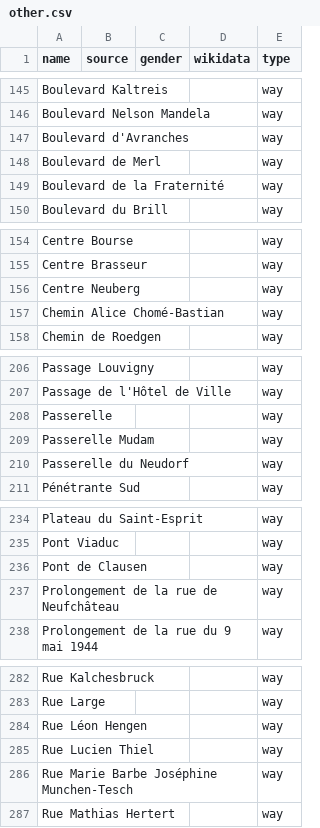
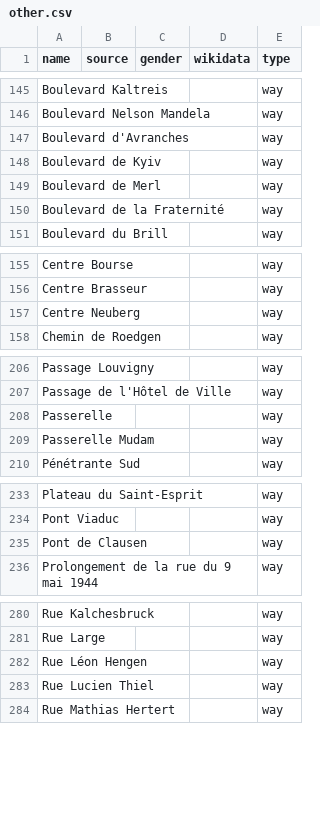
Before and after one commit to EqualStreetNames/equalstreetnames-luxembourg, a CSV file: data/other.csv, drawn as a sheet; only a part is shown, gaps mark what is left out; removed rows and columns are numbered as before the commit, all else as after; the diff names each change by its address in the sheet, - before the commit and + after, or states it on an @@ line.

```diff
--- a/data/other.csv
+++ b/data/other.csv
+row 148: Boulevard de Kyiv |  |  |  | way
-row 157: Chemin Alice Chomé-Bastian |  |  |  | way
-row 210: Passerelle du Neudorf |  |  |  | way
-row 237: Prolongement de la rue de Neufchâteau |  |  |  | way
-row 286: Rue Marie Barbe Joséphine Munchen-Tesch |  |  |  | way
```
Also changed, not shown: data/gender.csv, 4 other files.
